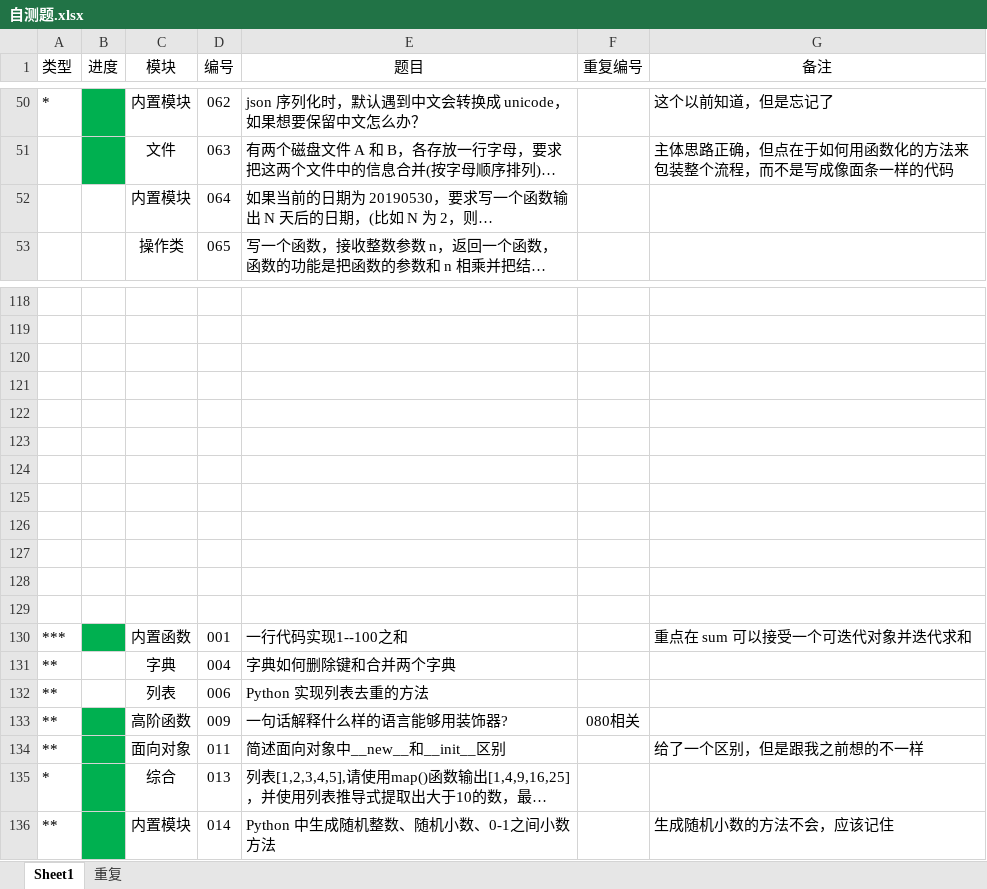
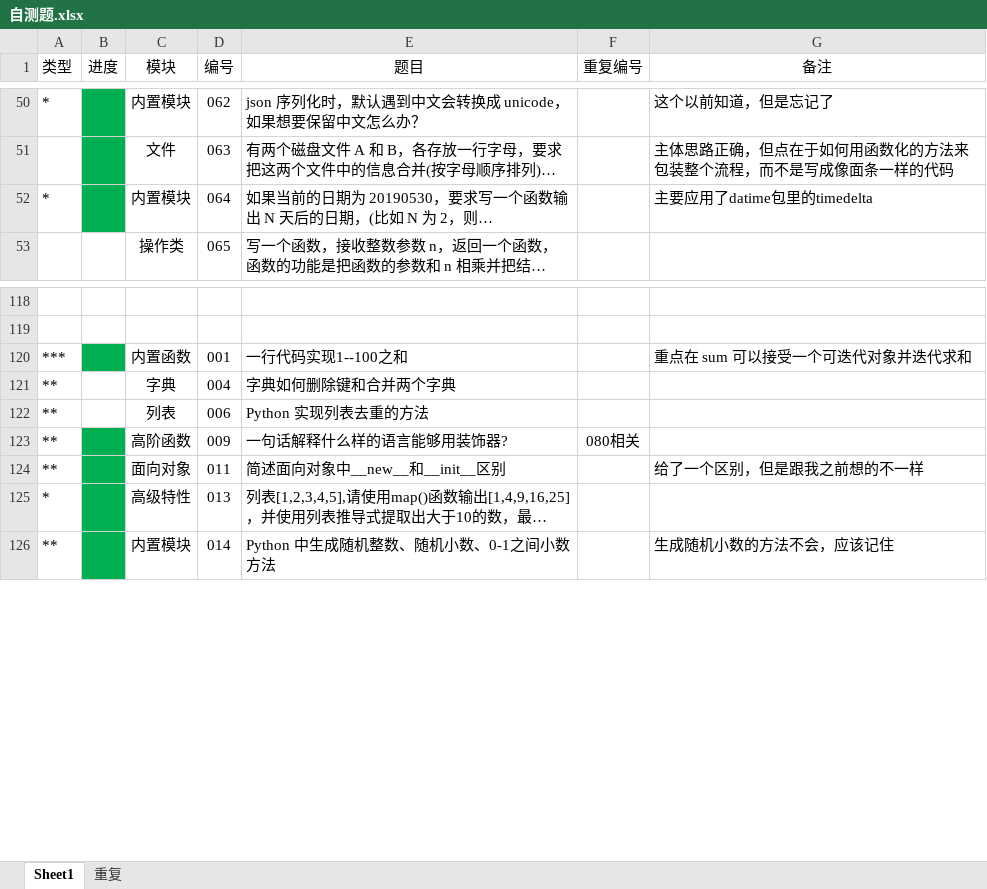
Before and after one commit to GregoryShen/00-Python, an Excel workbook: 017 面试题/自测题.xlsx, sheet Sheet1, drawn as a sheet; only a part is shown, gaps mark what is left out; long unchanged cells end in …; values as stored, in another font and other column widths than the file's, no borders; removed rows and columns are numbered as before the commit, all else as after; the diff covers the shown part only; the diff names each change by its address in the sheet, - before the commit and + after, or states it on an @@ line.

```diff
--- a/017 面试题/自测题.xlsx (sheet Sheet1)
+++ b/017 面试题/自测题.xlsx (sheet Sheet1)
-A52 (类型): (empty)
+A52 (类型): *
-B52 fill: none
+B52 fill: #00B050
-G52 (备注): (empty)
+G52 (备注): 主要应用了datime包里的timedelta
-row 120: (empty)
-row 121: (empty)
-row 122: (empty)
-row 123: (empty)
-row 124: (empty)
-row 125: (empty)
-row 126: (empty)
-row 127: (empty)
-row 128: (empty)
-row 129: (empty)
-C125 (模块): 综合
+C125 (模块): 高级特性
```
Also changed, not shown: 2 added rows, 5 removed rows, 22 edited cells and cell formats elsewhere in this sheet, sheet 重复, 1 other file.
